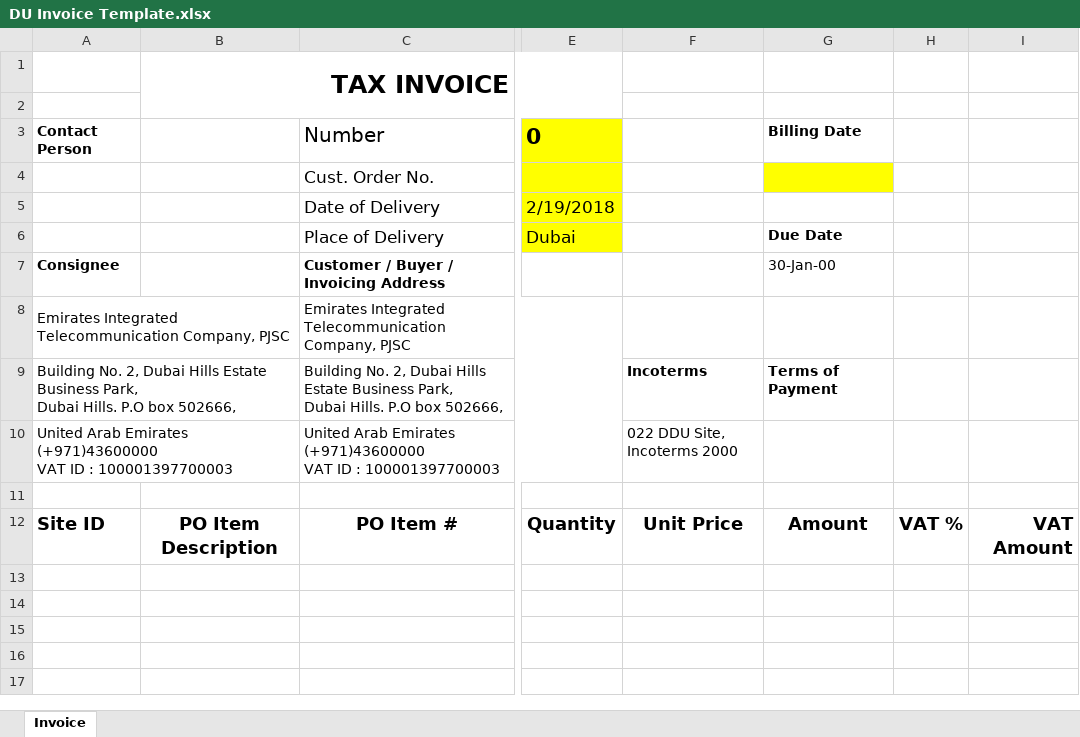
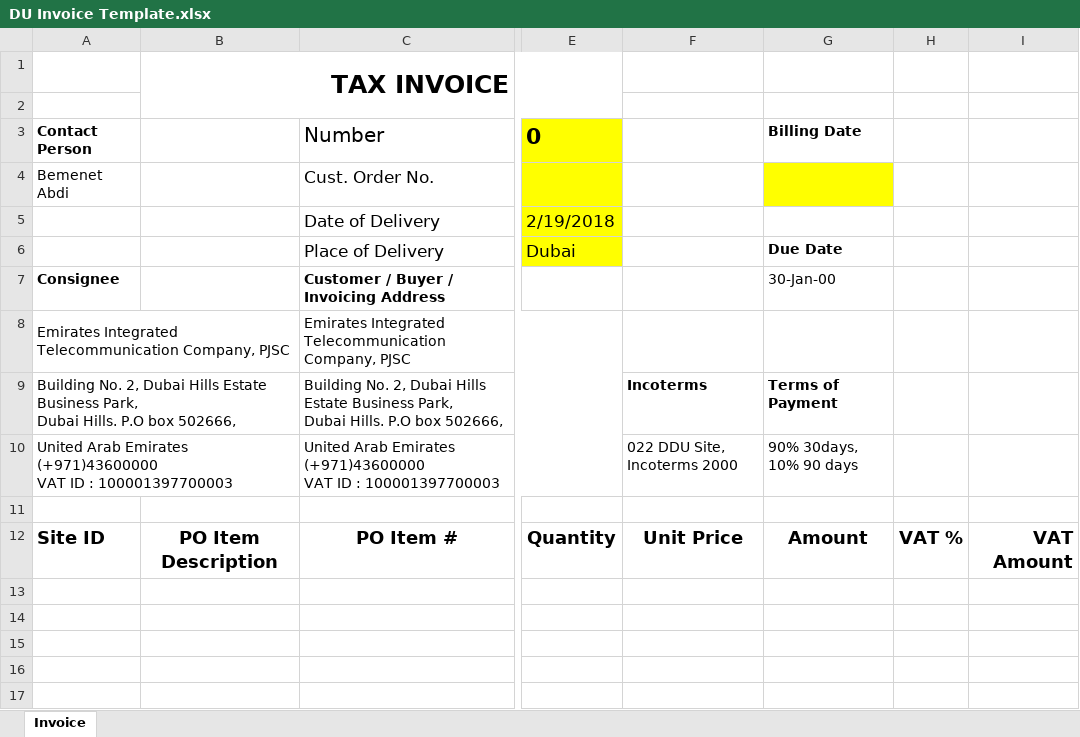
Before and after one commit to FullMetalPr0gr1mmer/BOQ, an Excel workbook: be/templates/DU Invoice Template.xlsx, sheet Invoice, drawn as a sheet; only a part is shown, gaps mark what is left out; values as stored, in another font and other column widths than the file's, no borders; charts and pictures not drawn; the diff names each change by its address in the sheet, - before the commit and + after, or states it on an @@ line.

```diff
--- a/be/templates/DU Invoice Template.xlsx (sheet Invoice)
+++ b/be/templates/DU Invoice Template.xlsx (sheet Invoice)
-A4: (empty)
+A4: Bemenet Abdi
-G10: (empty)
+G10: 90% 30days, 10% 90 days
```
Also changed, not shown: charts or pictures, 14 other files.
